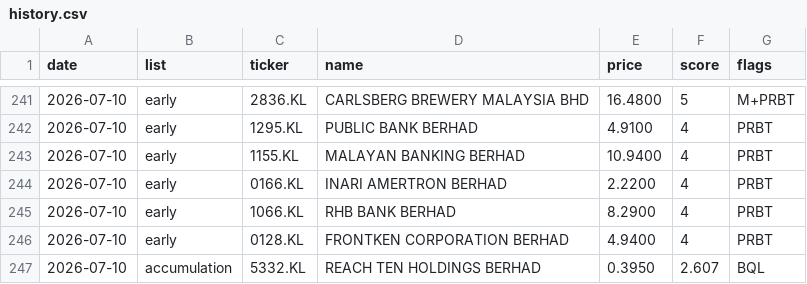
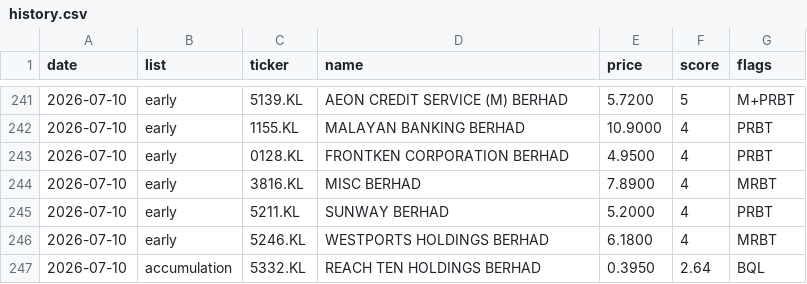
Before and after one commit to yankhaing-cmyk/BursaAgenticAI, a CSV file: history.csv, drawn as a sheet; only a part is shown, gaps mark what is left out; the diff covers the shown part only.

```diff
--- a/history.csv
+++ b/history.csv
@@ -241,7 +241,7 @@ date,list,ticker,name,price,score,flags
-2026-07-10,early,2836.KL,CARLSBERG BREWERY MALAYSIA BHD,16.4800,5,M+PRBT
-2026-07-10,early,1295.KL,PUBLIC BANK BERHAD,4.9100,4,PRBT
-2026-07-10,early,1155.KL,MALAYAN BANKING BERHAD,10.9400,4,PRBT
-2026-07-10,early,0166.KL,INARI AMERTRON BERHAD,2.2200,4,PRBT
-2026-07-10,early,1066.KL,RHB BANK BERHAD,8.2900,4,PRBT
-2026-07-10,early,0128.KL,FRONTKEN CORPORATION BERHAD,4.9400,4,PRBT
-2026-07-10,accumulation,5332.KL,REACH TEN HOLDINGS BERHAD,0.3950,2.607,BQL
+2026-07-10,early,5139.KL,AEON CREDIT SERVICE (M) BERHAD,5.7200,5,M+PRBT
+2026-07-10,early,1155.KL,MALAYAN BANKING BERHAD,10.9000,4,PRBT
+2026-07-10,early,0128.KL,FRONTKEN CORPORATION BERHAD,4.9500,4,PRBT
+2026-07-10,early,3816.KL,MISC BERHAD,7.8900,4,MRBT
+2026-07-10,early,5211.KL,SUNWAY BERHAD,5.2000,4,PRBT
+2026-07-10,early,5246.KL,WESTPORTS HOLDINGS BERHAD,6.1800,4,MRBT
+2026-07-10,accumulation,5332.KL,REACH TEN HOLDINGS BERHAD,0.3950,2.64,BQL
```
Also changed, not shown: 2 added rows, 2 removed rows and 29 edited cells elsewhere in this file, regime_log.csv, 2 other files.
